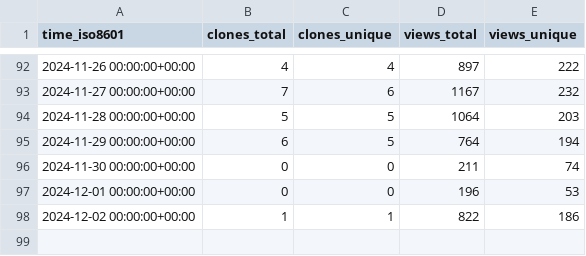
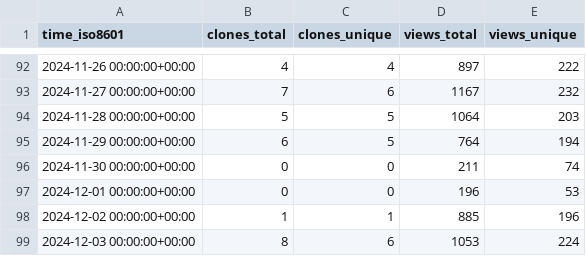
Before and after one commit to njjetha/System-Design, a CSV file: quic/ai-hub-apps/ghrs-data/views_clones_aggregate.csv, drawn as a sheet; only a part is shown, gaps mark what is left out.

```diff
--- a/quic/ai-hub-apps/ghrs-data/views_clones_aggregate.csv
+++ b/quic/ai-hub-apps/ghrs-data/views_clones_aggregate.csv
@@ -97,2 +97,3 @@ time_iso8601,clones_total,clones_unique,views_total,views_unique
 2024-12-01 00:00:00+00:00,0,0,196,53
-2024-12-02 00:00:00+00:00,1,1,822,186
+2024-12-02 00:00:00+00:00,1,1,885,196
+2024-12-03 00:00:00+00:00,8,6,1053,224
```
Also changed, not shown: 1 other file.
